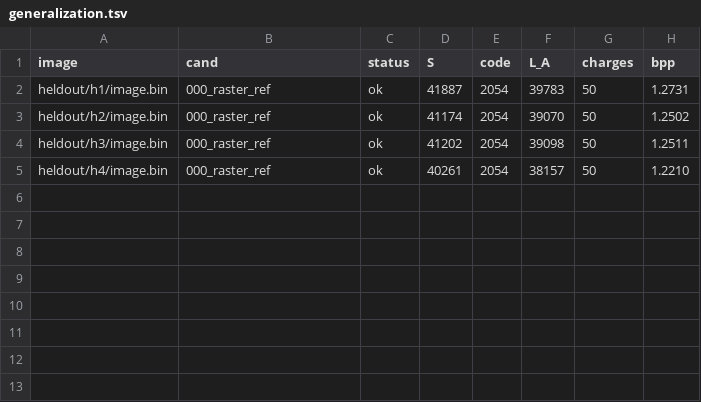
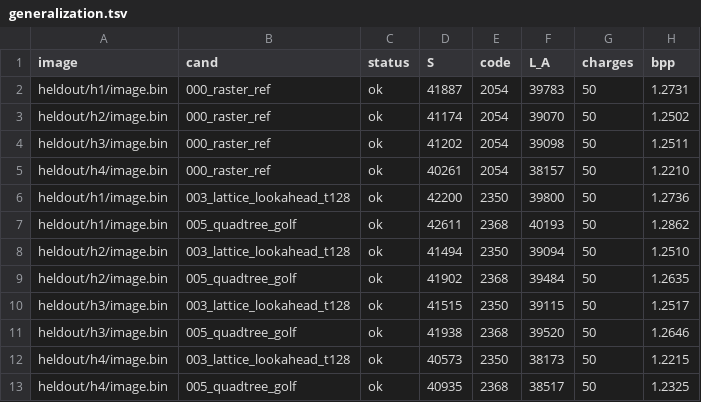
Before and after one commit to barancimen/anchored-compression, a TSV file: lab/generalization.tsv, drawn as a sheet.

Commit message:
Held-out scores for 003 and 005; README-clanker.md write-up
On all four held-out images 003 stays ~315 and 005 ~675-736 above the no-anchor
reference, matching image.bin (+313, +697).

```diff
--- a/lab/generalization.tsv
+++ b/lab/generalization.tsv
@@ -5 +5,9 @@ heldout/h3/image.bin	000_raster_ref	ok	41202	2054	39098	50	1.2511
 heldout/h4/image.bin	000_raster_ref	ok	40261	2054	38157	50	1.2210
+heldout/h1/image.bin	003_lattice_lookahead_t128	ok	42200	2350	39800	50	1.2736
+heldout/h1/image.bin	005_quadtree_golf	ok	42611	2368	40193	50	1.2862
+heldout/h2/image.bin	003_lattice_lookahead_t128	ok	41494	2350	39094	50	1.2510
+heldout/h2/image.bin	005_quadtree_golf	ok	41902	2368	39484	50	1.2635
+heldout/h3/image.bin	003_lattice_lookahead_t128	ok	41515	2350	39115	50	1.2517
+heldout/h3/image.bin	005_quadtree_golf	ok	41938	2368	39520	50	1.2646
+heldout/h4/image.bin	003_lattice_lookahead_t128	ok	40573	2350	38173	50	1.2215
+heldout/h4/image.bin	005_quadtree_golf	ok	40935	2368	38517	50	1.2325
```
Also changed, not shown: 1 other file.
